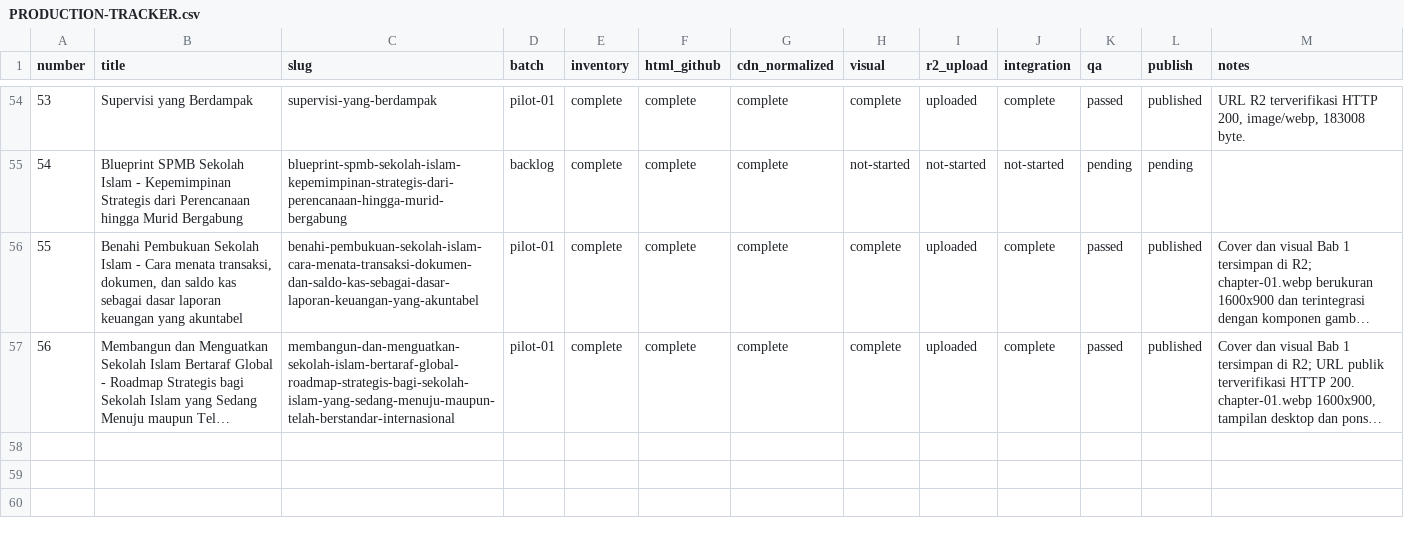
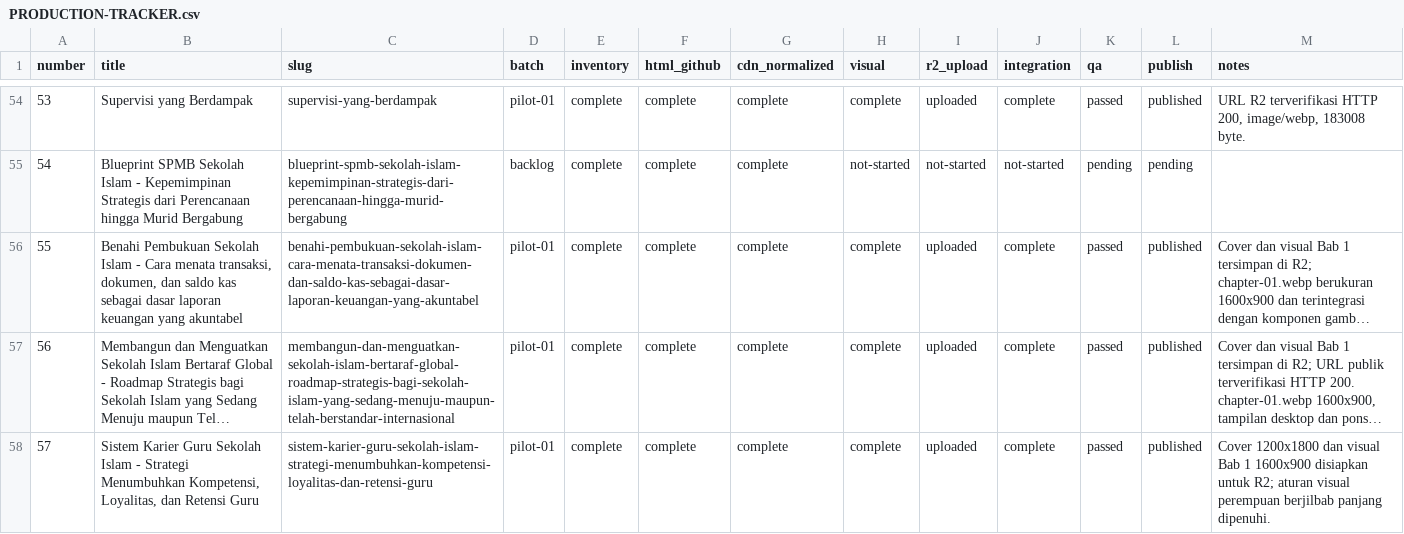
Before and after one commit to MuhammadFuad81/ebook-interaktif-edumind, a CSV file: PRODUCTION-TRACKER.csv, drawn as a sheet; only a part is shown, gaps mark what is left out; long unchanged cells end in …; the diff names each change by its address in the sheet, - before the commit and + after, or states it on an @@ line.

```diff
--- a/PRODUCTION-TRACKER.csv
+++ b/PRODUCTION-TRACKER.csv
+row 58: 57 | Sistem Karier Guru Sekolah Islam - Strategi Menumbuhkan Kompetensi, Loyalitas, dan Retensi Guru | sistem-karier-guru-sekolah-islam-strategi-menumbuhkan-kompetensi-loyalitas-dan-retensi-guru | pilot-01 | complete | complete | complete | complete | uploaded | complete | passed | published | Cover 1200x1800 dan visual Bab 1 1600x900 disiapkan untuk R2; aturan visual perempuan berjilbab panjang dipenuhi.
```
Also changed, not shown: 12 other files.
